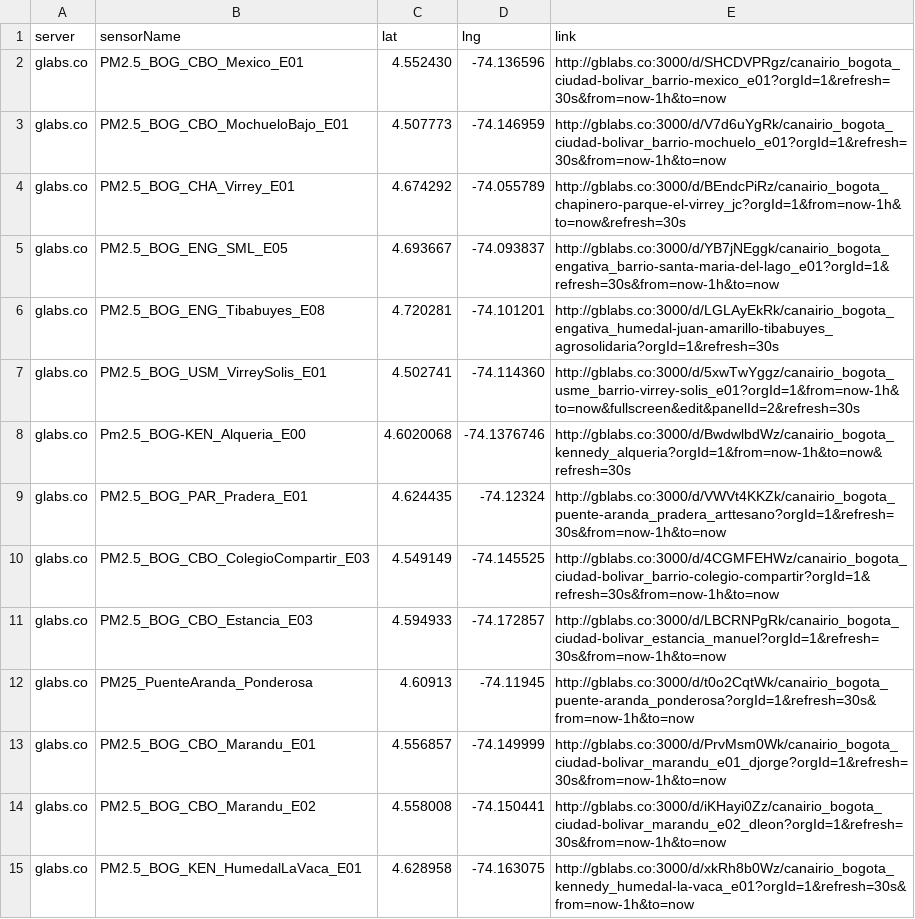
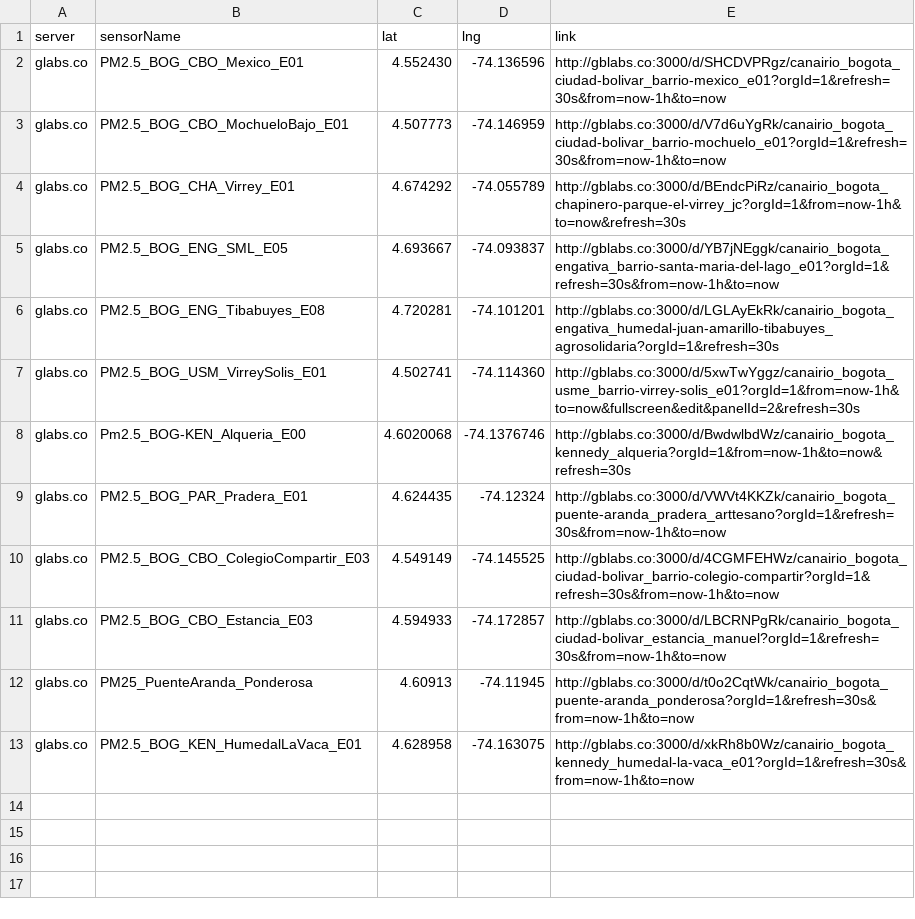
Before and after one commit to daquina-io/VizCalidadAire, a CSV file: canairio_sensors_mod.csv, drawn as a sheet.

Commit message:
Actualiza sensores Daniel Bernal

```diff
--- a/canairio_sensors_mod.csv
+++ b/canairio_sensors_mod.csv
@@ -12,4 +12,2 @@
 "glabs.co"	"PM25_PuenteAranda_Ponderosa"	"4.60913"	"-74.11945"	"http://gblabs.co:3000/d/t0o2CqtWk/canairio_bogota_puente-aranda_ponderosa?orgId=1&refresh=30s&from=now-1h&to=now"
-"glabs.co"	"PM2.5_BOG_CBO_Marandu_E01"	"4.556857"	"-74.149999"	"http://gblabs.co:3000/d/PrvMsm0Wk/canairio_bogota_ciudad-bolivar_marandu_e01_djorge?orgId=1&refresh=30s&from=now-1h&to=now"
-"glabs.co"	"PM2.5_BOG_CBO_Marandu_E02"	"4.558008"	"-74.150441"	"http://gblabs.co:3000/d/iKHayi0Zz/canairio_bogota_ciudad-bolivar_marandu_e02_dleon?orgId=1&refresh=30s&from=now-1h&to=now"
 "glabs.co"	"PM2.5_BOG_KEN_HumedalLaVaca_E01"	"4.628958"	"-74.163075"	"http://gblabs.co:3000/d/xkRh8b0Wz/canairio_bogota_kennedy_humedal-la-vaca_e01?orgId=1&refresh=30s&from=now-1h&to=now"
```
